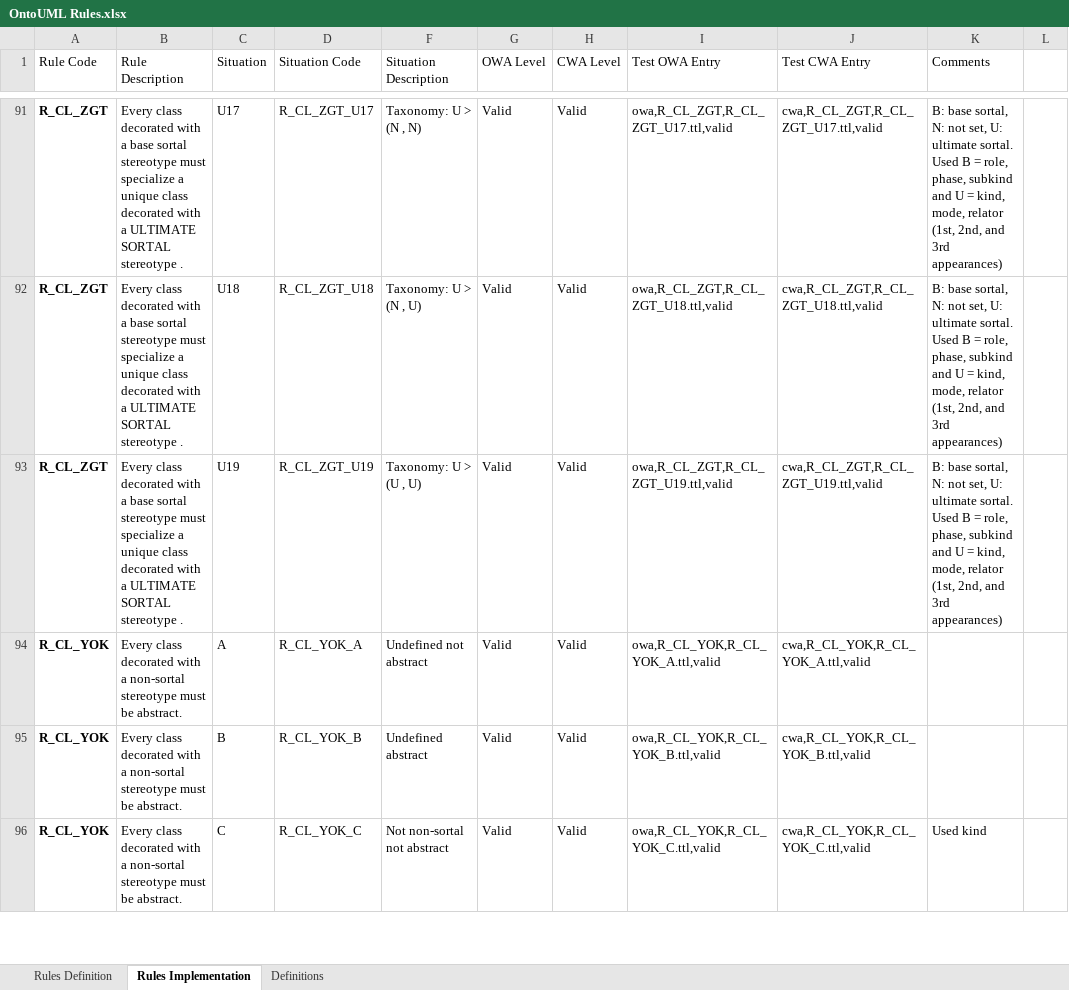
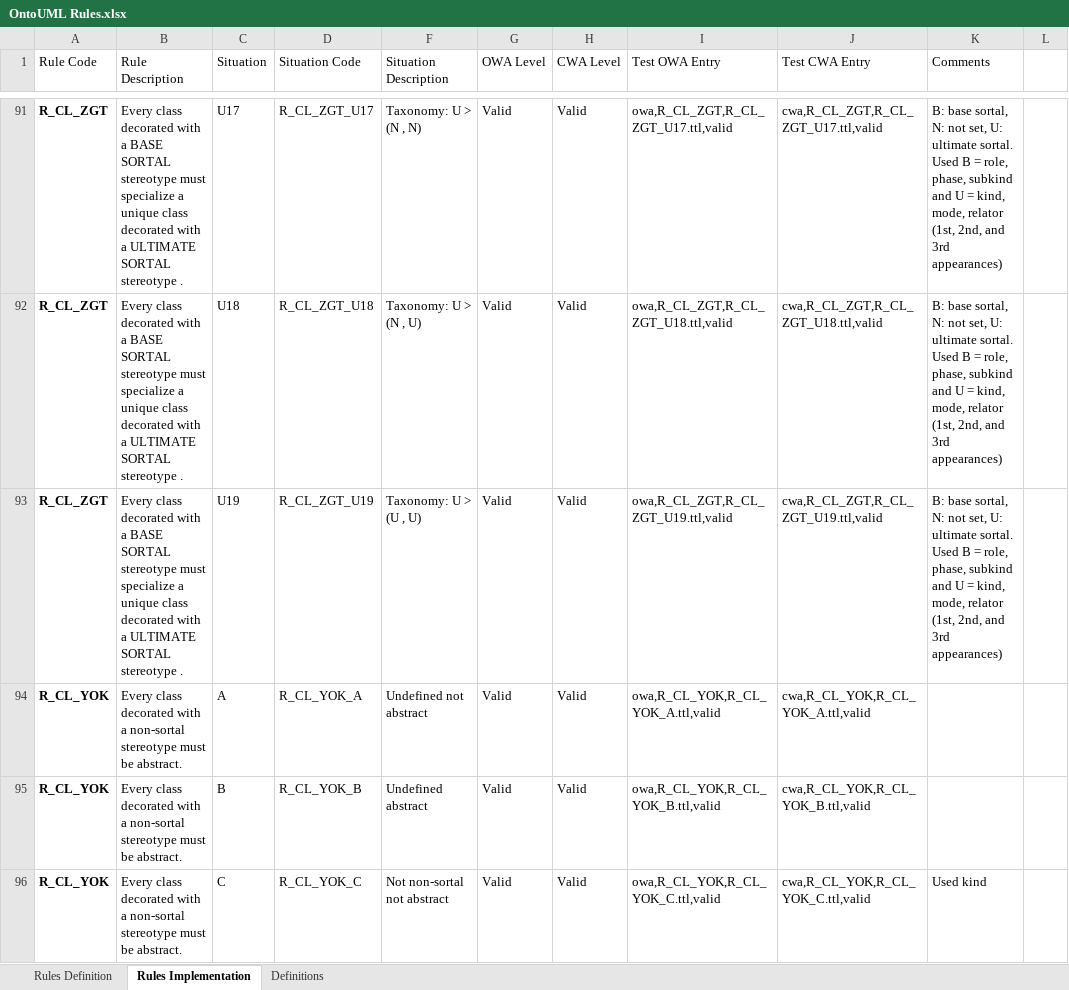
Before and after one commit to OntoUML/ontouml-validator, an Excel workbook: resources/OntoUML Rules.xlsx, sheet Rules Implementation, drawn as a sheet; only a part is shown, gaps mark what is left out; values as stored, in another font and other column widths than the file's, no borders; conditional formats and table styles not drawn; the diff covers the shown part only; the diff names each change by its address in the sheet, - before the commit and + after, or states it on an @@ line.

Commit message:
rule ALX extended

```diff
--- a/resources/OntoUML Rules.xlsx (sheet Rules Implementation)
+++ b/resources/OntoUML Rules.xlsx (sheet Rules Implementation)
-B91:B93 (Rule Description): …with a base sortal stereotype must…
+B91:B93 (Rule Description): …with a BASE SORTAL stereotype must…
```
Also changed, not shown: 57 added rows and 54 edited cells elsewhere in this sheet, sheet Rules Definition, hidden cells, 4 other files.
